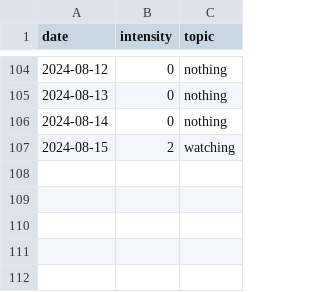
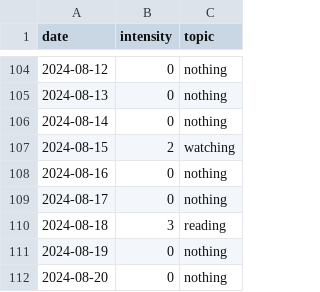
Before and after one commit to devprabal/24k_tracks, a CSV file: records/study_track.csv, drawn as a sheet; only a part is shown, gaps mark what is left out.

Commit message:
record entry

```diff
--- a/records/study_track.csv
+++ b/records/study_track.csv
@@ -107 +107,6 @@ date,intensity,topic,
 2024-08-15,2,watching,
+2024-08-16,0,nothing,
+2024-08-17,0,nothing,
+2024-08-18,3,reading,
+2024-08-19,0,nothing,
+2024-08-20,0,nothing,
```
Also changed, not shown: records/gym_track.csv, records/korean_track.csv, 6 other files.
